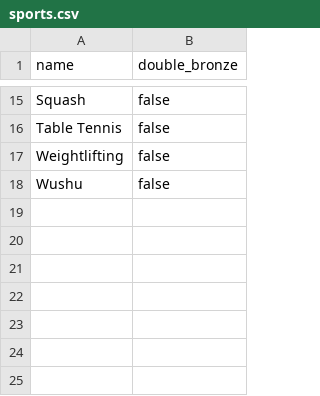
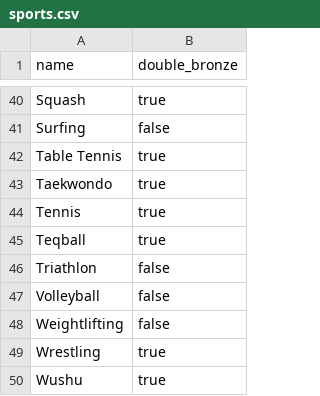
Before and after one commit to yourentertainments10-coder/ResearchFlow, a CSV file: data/reference/sports.csv, drawn as a sheet; only a part is shown, gaps mark what is left out; addresses are those after the commit; the diff covers the shown part only; the diff names each change by its address in the sheet, - before the commit and + after, or states it on an @@ line.

```diff
--- a/data/reference/sports.csv
+++ b/data/reference/sports.csv
-B40 (double_bronze): false
+B40 (double_bronze): true
+row 41: Surfing | false
-B42 (double_bronze): false
+B42 (double_bronze): true
+row 43: Taekwondo | true
+row 44: Tennis | true
+row 45: Teqball | true
+row 46: Triathlon | false
+row 47: Volleyball | false
+row 49: Wrestling | true
-B50 (double_bronze): false
+B50 (double_bronze): true
```
Also changed, not shown: 25 added rows and 3 edited cells elsewhere in this file, data/reference/disciplines.csv, data/reference/sport_aliases.csv, 13 other files.
